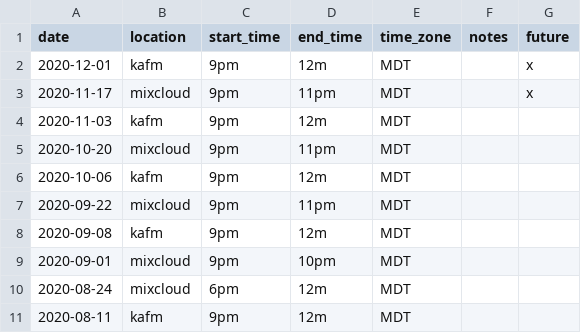
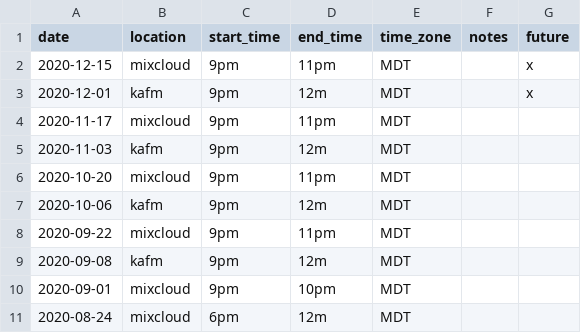
Before and after one commit to ubikorp/lacking.org, a CSV file: _data/schedule.csv, drawn as a sheet; only a part is shown; the shorter side is filled out with more unchanged rows.

```diff
--- a/_data/schedule.csv
+++ b/_data/schedule.csv
@@ -1,4 +1,5 @@
 date,location,start_time,end_time,time_zone,notes,future
+2020-12-15,mixcloud,9pm,11pm,MDT,,x
 2020-12-01,kafm,9pm,12m,MDT,,x
-2020-11-17,mixcloud,9pm,11pm,MDT,,x
+2020-11-17,mixcloud,9pm,11pm,MDT,,
 2020-11-03,kafm,9pm,12m,MDT,,
```
Also changed, not shown: _data/new_playlist.csv, 4 other files.
